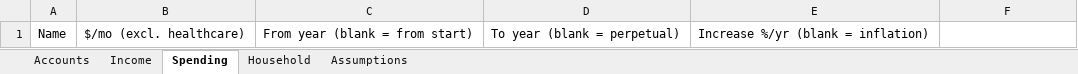
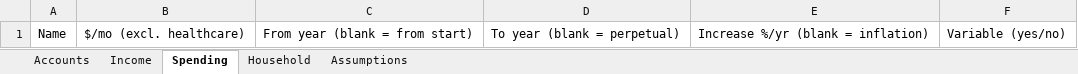
Before and after one commit to annietran326/investment-porfolio-balance, an Excel workbook: template/runway-template.xlsx, sheet Spending, drawn as a sheet; values as stored, in another font and other column widths than the file's, no borders; the diff names each change by its address in the sheet, - before the commit and + after, or states it on an @@ line.

```diff
--- a/template/runway-template.xlsx (sheet Spending)
+++ b/template/runway-template.xlsx (sheet Spending)
-F1: (empty)
+F1: Variable (yes/no)
```
Also changed, not shown: sheet Assumptions, 22 other files.
